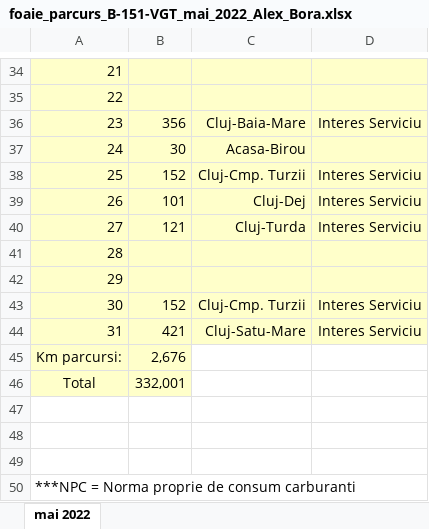
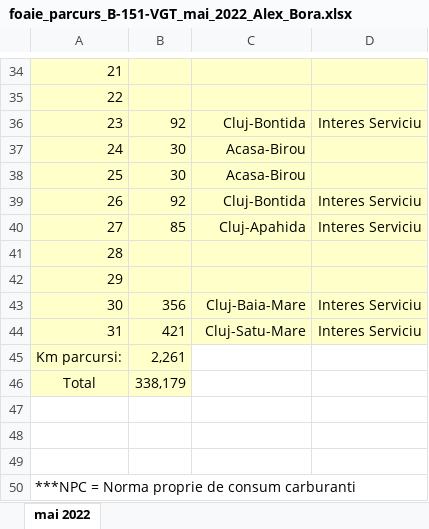
Before and after one commit to alexbora/parcurs, an Excel workbook: SCRATCH/CLEAN/foaie_parcurs_B-151-VGT_mai_2022_Alex_Bora.xlsx, sheet mai 2022, drawn as a sheet; only a part is shown, gaps mark what is left out; values as stored, in another font and other column widths than the file's, no borders; charts and pictures not drawn; the diff covers the shown part only; the diff names each change by its address in the sheet, - before the commit and + after, or states it on an @@ line.

```diff
--- a/SCRATCH/CLEAN/foaie_parcurs_B-151-VGT_mai_2022_Alex_Bora.xlsx (sheet mai 2022)
+++ b/SCRATCH/CLEAN/foaie_parcurs_B-151-VGT_mai_2022_Alex_Bora.xlsx (sheet mai 2022)
-B36: 356
+B36: 92
-C36: Cluj-Baia-Mare
+C36: Cluj-Bontida
-B38: 152
+B38: 30
-C38: Cluj-Cmp. Turzii
+C38: Acasa-Birou
-D38: Interes Serviciu
+D38: (empty)
-B39: 101
+B39: 92
-C39: Cluj-Dej
+C39: Cluj-Bontida
-B40: 121
+B40: 85
-C40: Cluj-Turda
+C40: Cluj-Apahida
-B43: 152
+B43: 356
-C43: Cluj-Cmp. Turzii
+C43: Cluj-Baia-Mare
-B45: 2,676
+B45: 2,261
-B46: 332,001
+B46: 338,179
```
Also changed, not shown: 33 edited cells elsewhere in this sheet, 4 other files.
